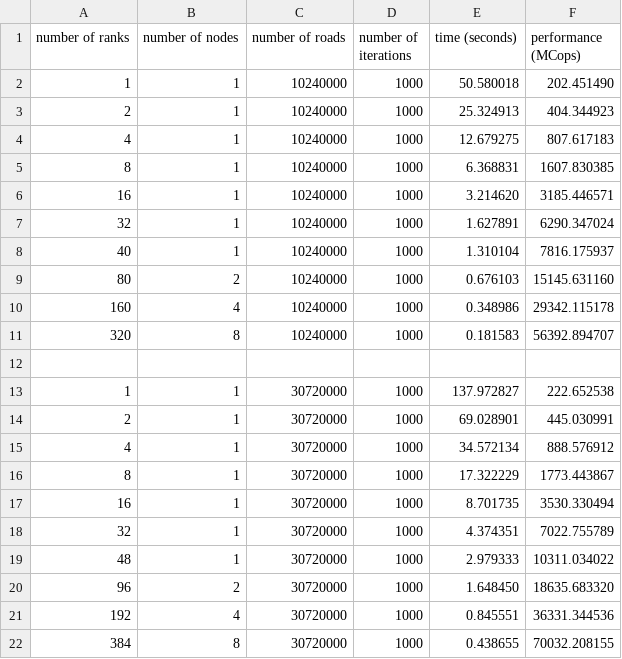
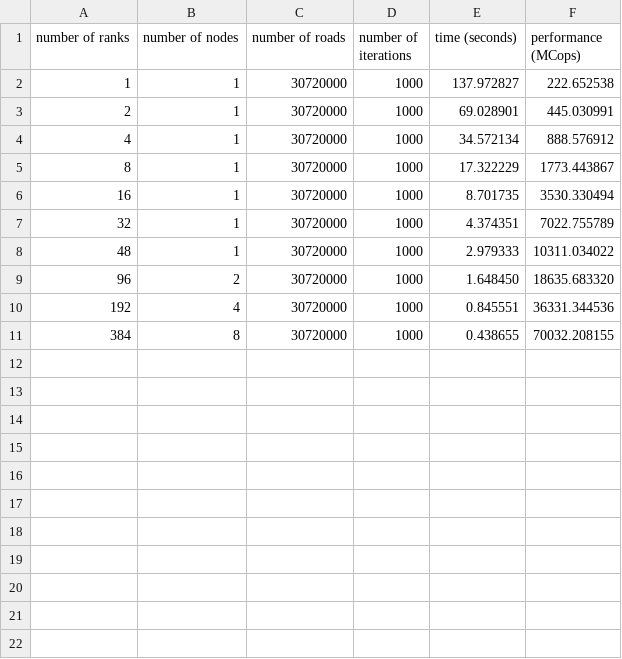
Before and after one commit to giordano/TrafficMPI.jl, a CSV file: benchmarks/fugaku/c.csv, drawn as a sheet; the diff names each change by its address in the sheet, - before the commit and + after, or states it on an @@ line.

```diff
--- a/benchmarks/fugaku/c.csv
+++ b/benchmarks/fugaku/c.csv
-row 2: 1 | 1 | 10240000 | 1000 | 50.580018 | 202.451490
-row 3: 2 | 1 | 10240000 | 1000 | 25.324913 | 404.344923
-row 4: 4 | 1 | 10240000 | 1000 | 12.679275 | 807.617183
-row 5: 8 | 1 | 10240000 | 1000 | 6.368831 | 1607.830385
-row 6: 16 | 1 | 10240000 | 1000 | 3.214620 | 3185.446571
-row 7: 32 | 1 | 10240000 | 1000 | 1.627891 | 6290.347024
-row 8: 40 | 1 | 10240000 | 1000 | 1.310104 | 7816.175937
-row 9: 80 | 2 | 10240000 | 1000 | 0.676103 | 15145.631160
-row 10: 160 | 4 | 10240000 | 1000 | 0.348986 | 29342.115178
-row 11: 320 | 8 | 10240000 | 1000 | 0.181583 | 56392.894707
-row 12: (empty)
```
Also changed, not shown: benchmarks/fugaku/julia.csv.
